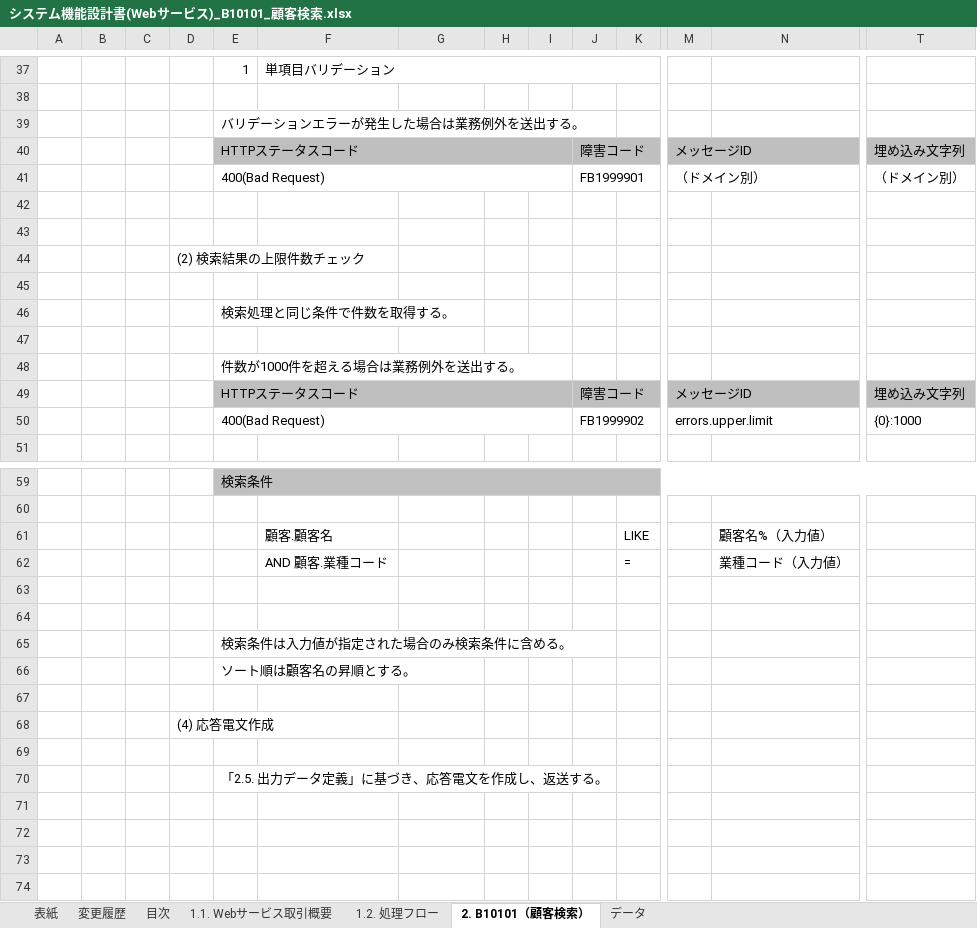
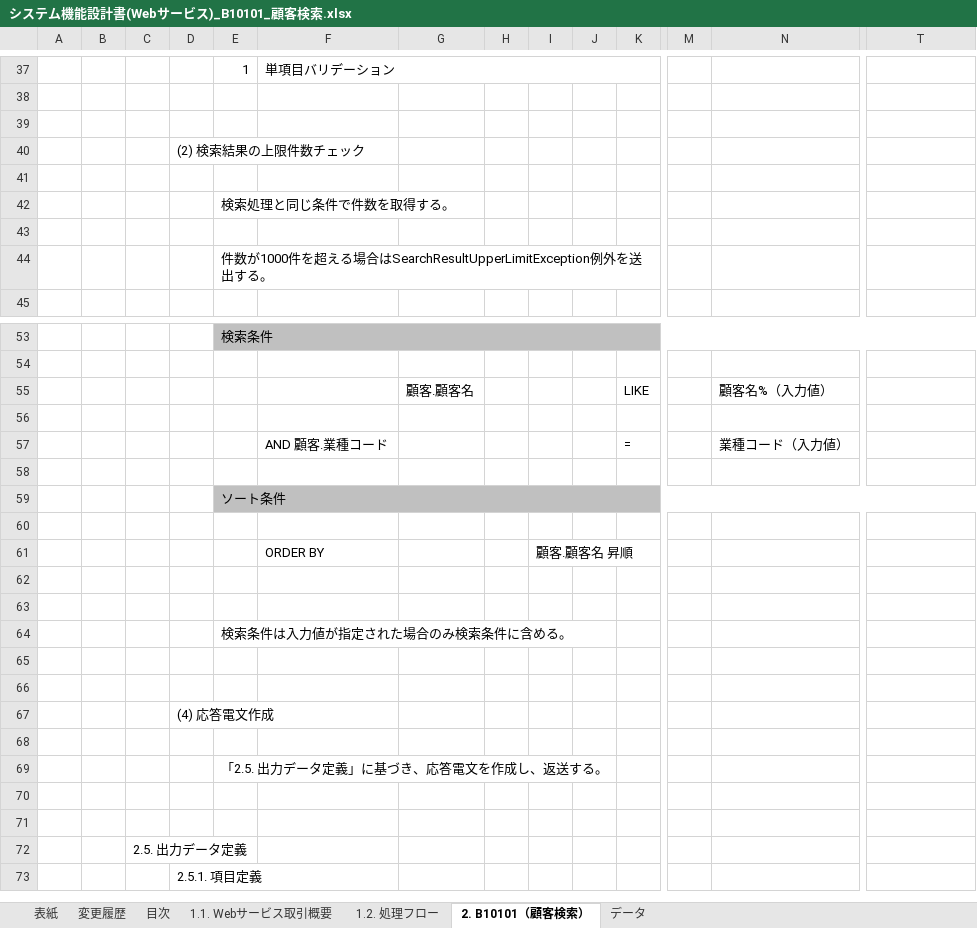
Before and after one commit to Fintan-contents/nablarch-system-development-guide, an Excel workbook: サンプルプロジェクト/設計書/B1_顧客管理システム/030_アプリ設計/010_システム機能設計/システム機能設計書(Webサービス)_B10101_顧客検索.xlsx, sheet 2. B10101（顧客検索）, drawn as a sheet; only a part is shown, gaps mark what is left out; the shorter side is filled out with more unchanged rows; values as stored, in another font and other column widths than the file's, no borders; removed rows and columns are numbered as before the commit, all else as after; rows hold the shown columns only; the diff covers the shown part only; the diff names each change by its address in the sheet, - before the commit and + after, or states it on an @@ line.

```diff
--- a/サンプルプロジェクト/設計書/B1_顧客管理システム/030_アプリ設計/010_システム機能設計/システム機能設計書(Webサービス)_B10101_顧客検索.xlsx (sheet 2. B10101（顧客検索）)
+++ b/サンプルプロジェクト/設計書/B1_顧客管理システム/030_アプリ設計/010_システム機能設計/システム機能設計書(Webサービス)_B10101_顧客検索.xlsx (sheet 2. B10101（顧客検索）)
-row 39:  |  |  |  | バリデーションエラーが発生した場合は業務例外を送出する。
-row 40:  |  |  |  | HTTPステータスコード |  |  |  |  | 障害コード |  | メッセージID |  | 埋め込み文字列
-row 41:  |  |  |  | 400(Bad Request) |  |  |  |  | FB1999901 |  | （ドメイン別） |  | （ドメイン別）
-row 42: (empty)
-E44: 件数が1000件を超える場合は業務例外を送出する。
+E44: 件数が1000件を超える場合はSearchResultUpperLimitException例外を送出する。
-row 49:  |  |  |  | HTTPステータスコード |  |  |  |  | 障害コード |  | メッセージID |  | 埋め込み文字列
-row 50:  |  |  |  | 400(Bad Request) |  |  |  |  | FB1999902 |  | errors.upper.limit |  | {0}:1000
+row 55:  |  |  |  |  |  | 顧客.顧客名 |  |  |  | LIKE |  | 顧客名%（入力値）
-row 56:  |  |  |  |  | 顧客.顧客名 |  |  |  |  | LIKE |  | 顧客名%（入力値）
+row 56: (empty)
+row 58: (empty)
+row 59:  |  |  |  | ソート条件
+row 60: (empty)
+row 61:  |  |  |  |  | ORDER BY |  |  | 顧客.顧客名 昇順
-E65: ソート順は顧客名の昇順とする。
+E65: (empty)
-row 71: (empty)
-row 72: (empty)
```
Also changed, not shown: 2 removed rows and 7 edited cells elsewhere in this sheet, sheet 変更履歴, sheet 1.2. 処理フロー, sheet 1.1. Webサービス取引概要, sheet 表紙, sheet 目次, charts or pictures, サンプルプロジェクト/設計書/B1_顧客管理システム/030_アプリ設計/010_システム機能設計/システム機能設計書(Webサービス)_B10102_顧客詳細取得.xlsx.
